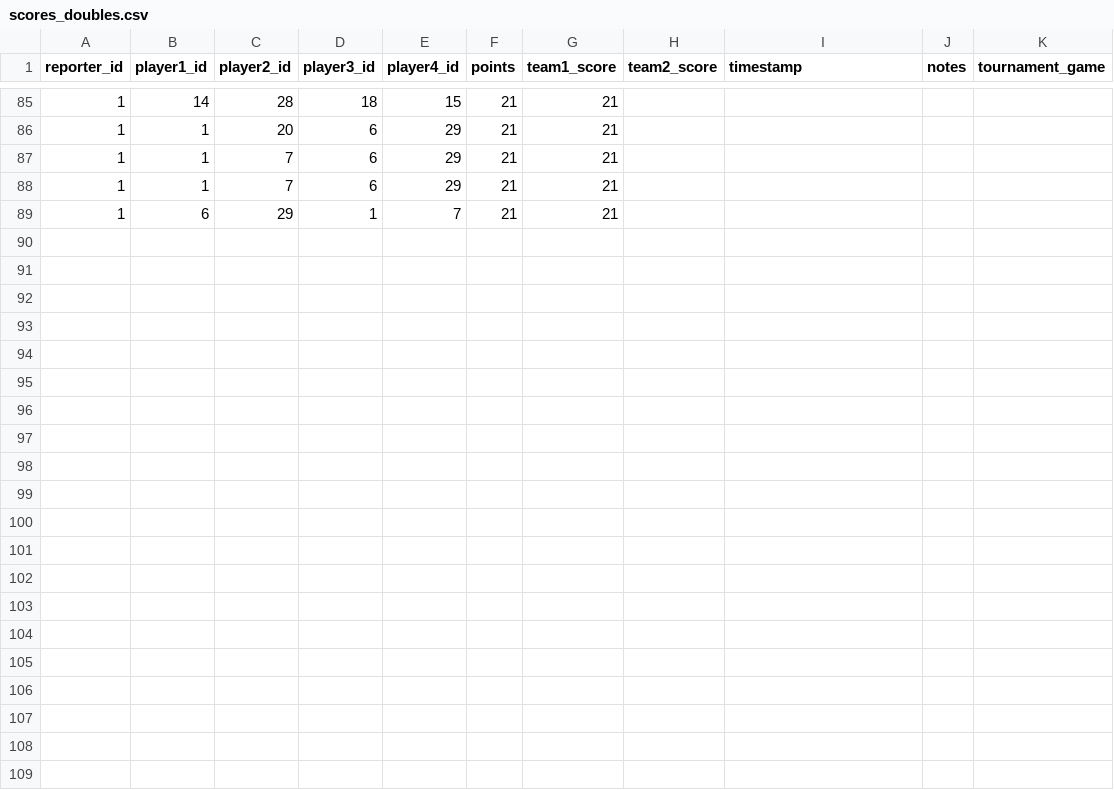
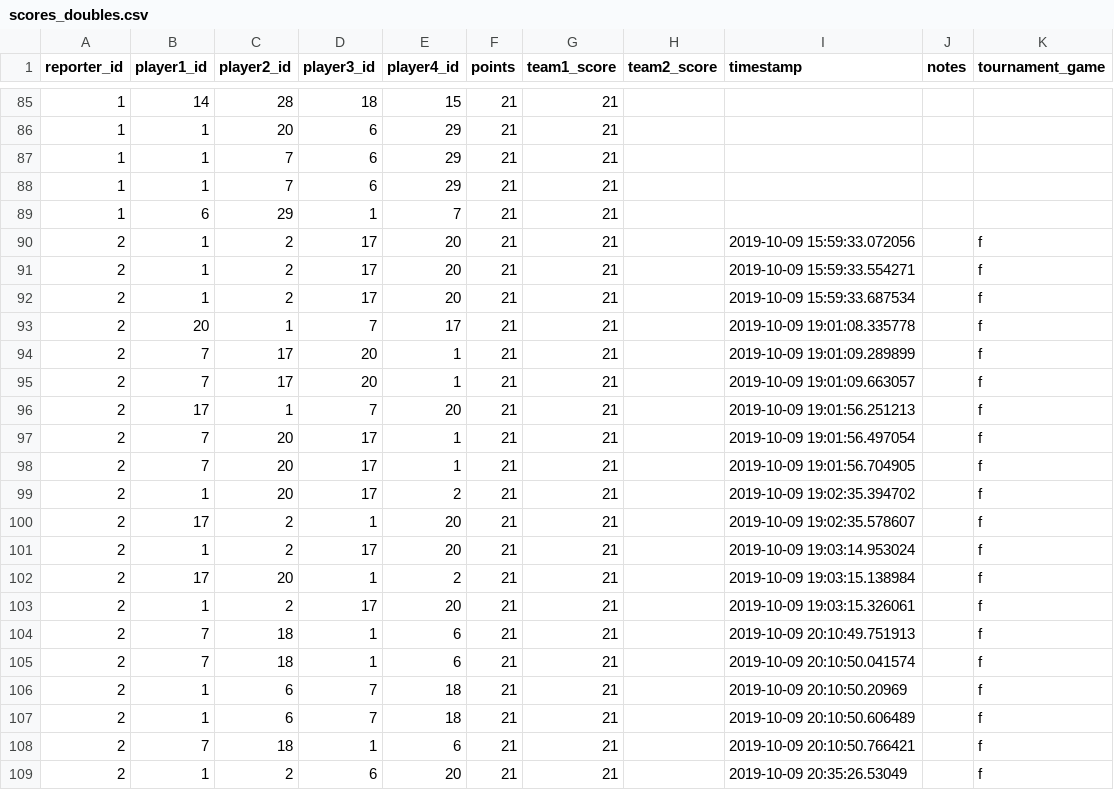
Before and after one commit to gamesguru/usatt-db, a CSV file: data/scores_doubles.csv, drawn as a sheet; only a part is shown, gaps mark what is left out.

Commit message:
add games

```diff
--- a/data/scores_doubles.csv
+++ b/data/scores_doubles.csv
@@ -89 +89,21 @@ reporter_id,player1_id,player2_id,player3_id,player4_id,points,team1_score,team2
 1,6,29,1,7,21,21,,,,
+2,1,2,17,20,21,21,,2019-10-09 15:59:33.072056,,f
+2,1,2,17,20,21,21,,2019-10-09 15:59:33.554271,,f
+2,1,2,17,20,21,21,,2019-10-09 15:59:33.687534,,f
+2,20,1,7,17,21,21,,2019-10-09 19:01:08.335778,,f
+2,7,17,20,1,21,21,,2019-10-09 19:01:09.289899,,f
+2,7,17,20,1,21,21,,2019-10-09 19:01:09.663057,,f
+2,17,1,7,20,21,21,,2019-10-09 19:01:56.251213,,f
+2,7,20,17,1,21,21,,2019-10-09 19:01:56.497054,,f
+2,7,20,17,1,21,21,,2019-10-09 19:01:56.704905,,f
+2,1,20,17,2,21,21,,2019-10-09 19:02:35.394702,,f
+2,17,2,1,20,21,21,,2019-10-09 19:02:35.578607,,f
+2,1,2,17,20,21,21,,2019-10-09 19:03:14.953024,,f
+2,17,20,1,2,21,21,,2019-10-09 19:03:15.138984,,f
+2,1,2,17,20,21,21,,2019-10-09 19:03:15.326061,,f
+2,7,18,1,6,21,21,,2019-10-09 20:10:49.751913,,f
+2,7,18,1,6,21,21,,2019-10-09 20:10:50.041574,,f
+2,1,6,7,18,21,21,,2019-10-09 20:10:50.20969,,f
+2,1,6,7,18,21,21,,2019-10-09 20:10:50.606489,,f
+2,7,18,1,6,21,21,,2019-10-09 20:10:50.766421,,f
+2,1,2,6,20,21,21,,2019-10-09 20:35:26.53049,,f
```
Also changed, not shown: data/scores_singles.csv.
